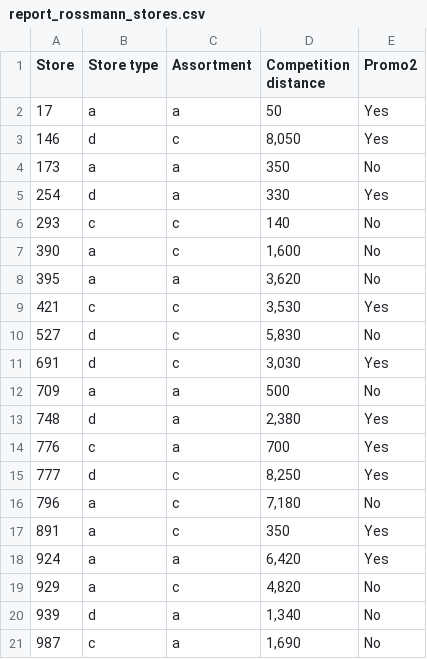
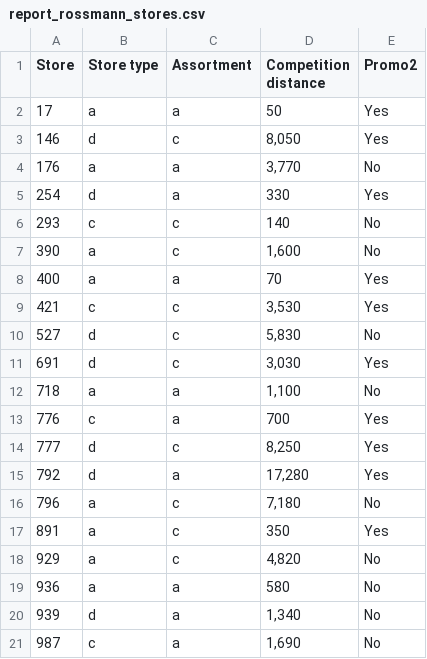
Before and after one commit to Farid89-data/Hybrid-ARIMA-LSTM-retail-sales-forecasting-with-BI-integration, a CSV file: outputs/tables/report_rossmann_stores.csv, drawn as a sheet.

```diff
--- a/outputs/tables/report_rossmann_stores.csv
+++ b/outputs/tables/report_rossmann_stores.csv
@@ -3,3 +3,3 @@ Store,Store type,Assortment,Competition distance,Promo2
 146,d,c,"8,050",Yes
-173,a,a,350,No
+176,a,a,"3,770",No
 254,d,a,330,Yes
@@ -7,3 +7,3 @@ Store,Store type,Assortment,Competition distance,Promo2
 390,a,c,"1,600",No
-395,a,a,"3,620",No
+400,a,a,70,Yes
 421,c,c,"3,530",Yes
@@ -11,10 +11,10 @@ Store,Store type,Assortment,Competition distance,Promo2
 691,d,c,"3,030",Yes
-709,a,a,500,No
-748,d,a,"2,380",Yes
+718,a,a,"1,100",No
 776,c,a,700,Yes
 777,d,c,"8,250",Yes
+792,d,a,"17,280",Yes
 796,a,c,"7,180",No
 891,a,c,350,Yes
-924,a,a,"6,420",Yes
 929,a,c,"4,820",No
+936,a,a,580,No
 939,d,a,"1,340",No
```
Also changed, not shown: outputs/tables/dataset_summary.csv, outputs/tables/rossmann_sample_stores.csv, 6 other files.
